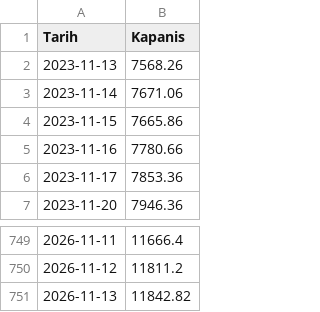
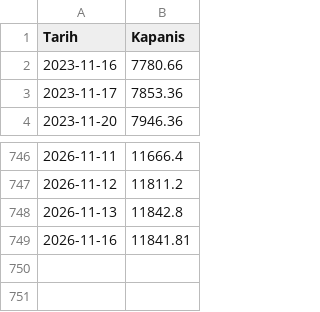
Before and after one commit to ahmetrimuru/bist-tepki-olcer, a CSV file: data/xu100.csv, drawn as a sheet; only a part is shown, gaps mark what is left out.

```diff
--- a/data/xu100.csv
+++ b/data/xu100.csv
@@ -1,5 +1,2 @@
 Tarih,Kapanis
-2023-11-13,7568.26
-2023-11-14,7671.06
-2023-11-15,7665.86
 2023-11-16,7780.66
@@ -750,2 +747,3 @@ Tarih,Kapanis
 2026-11-12,11811.2
-2026-11-13,11842.82
+2026-11-13,11842.8
+2026-11-16,11841.81
```
